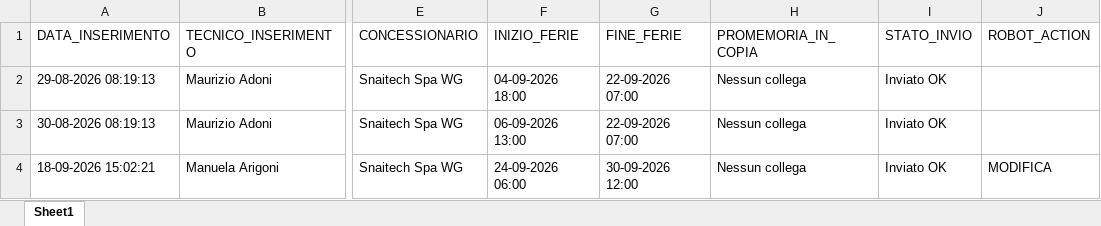
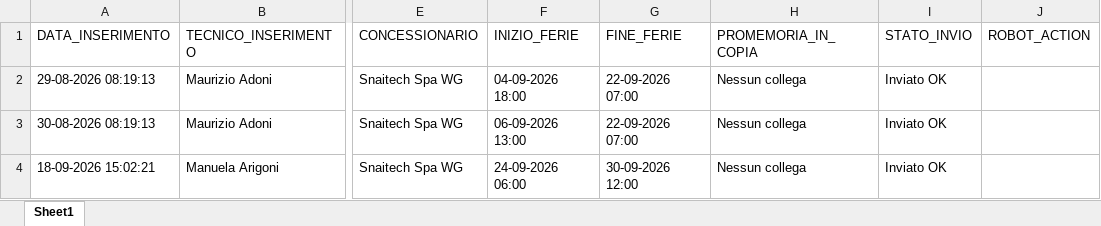
Before and after one commit to wingamingsrl/sistema-ferie, an Excel workbook: storico_ferie.xlsx, sheet Sheet1, drawn as a sheet; only a part is shown, gaps mark what is left out; values as stored, in another font and other column widths than the file's, no borders; the diff names each change by its address in the sheet, - before the commit and + after, or states it on an @@ line.

```diff
--- a/storico_ferie.xlsx (sheet Sheet1)
+++ b/storico_ferie.xlsx (sheet Sheet1)
-J4 (ROBOT_ACTION): MODIFICA
+J4 (ROBOT_ACTION): (empty)
```
